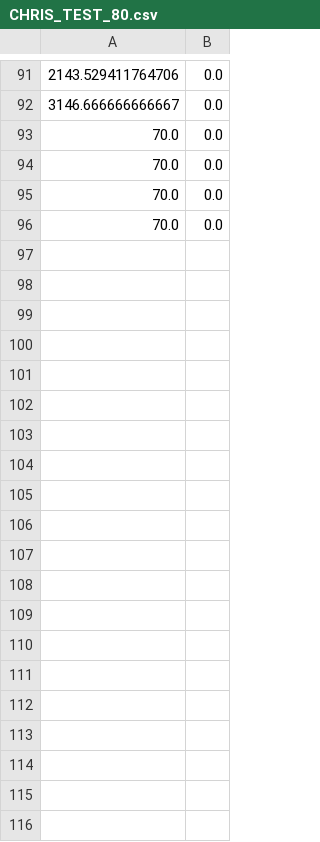
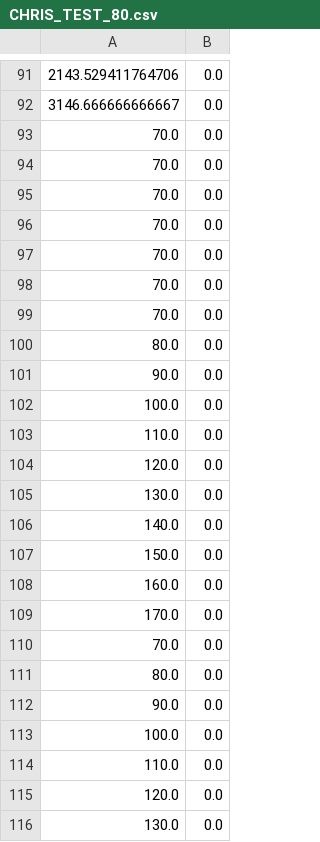
Before and after one commit to icloud-ecnu/Cloudsim, a CSV file: ~/Results/EnergyConsumption/CHRIS_TEST/CHRIS_TEST_80.csv, drawn as a sheet; only a part is shown, gaps mark what is left out; the diff covers the shown part only; the diff names each change by its address in the sheet, - before the commit and + after, or states it on an @@ line.

```diff
--- a/~/Results/EnergyConsumption/CHRIS_TEST/CHRIS_TEST_80.csv
+++ b/~/Results/EnergyConsumption/CHRIS_TEST/CHRIS_TEST_80.csv
+row 97: 70.0 | 0.0
+row 98: 70.0 | 0.0
+row 99: 70.0 | 0.0
+row 100: 80.0 | 0.0
+row 101: 90.0 | 0.0
+row 102: 100.0 | 0.0
+row 103: 110.0 | 0.0
+row 104: 120.0 | 0.0
+row 105: 130.0 | 0.0
+row 106: 140.0 | 0.0
+row 107: 150.0 | 0.0
+row 108: 160.0 | 0.0
+row 109: 170.0 | 0.0
+row 110: 70.0 | 0.0
+row 111: 80.0 | 0.0
+row 112: 90.0 | 0.0
+row 113: 100.0 | 0.0
+row 114: 110.0 | 0.0
+row 115: 120.0 | 0.0
+row 116: 130.0 | 0.0
```
Also changed, not shown: 45 added rows elsewhere in this file, ~/Results/ContainerMigration/CHRIS_TEST/CHRIS_TEST_80.csv, ~/Results/ContainerMigration/CHRIS_TEST/VM-CHRIS_TEST_80.csv, 18 other files.
